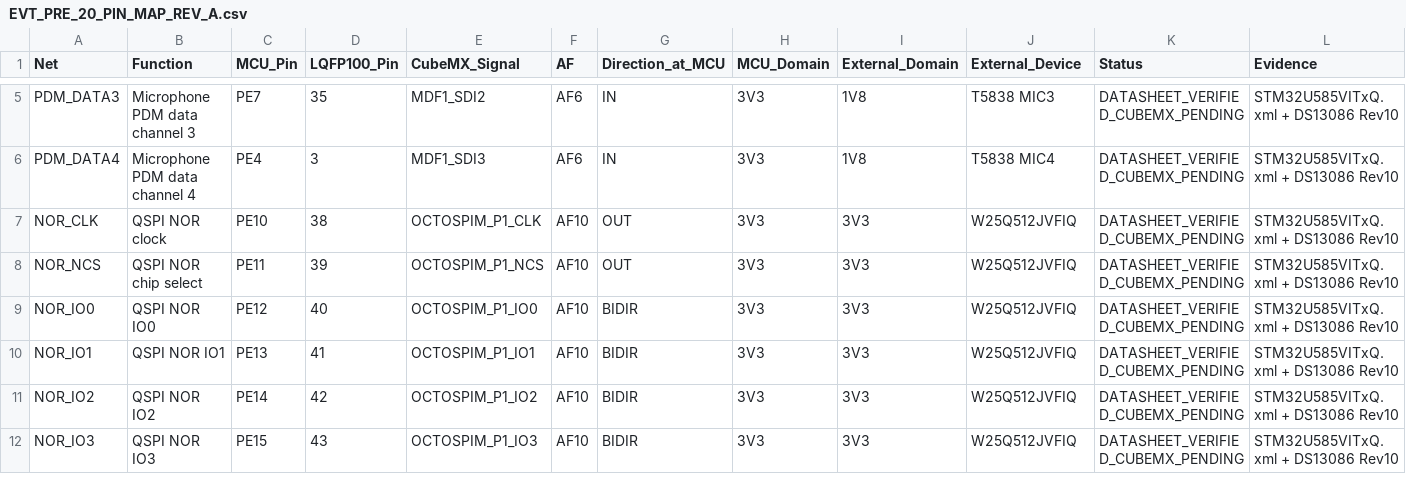
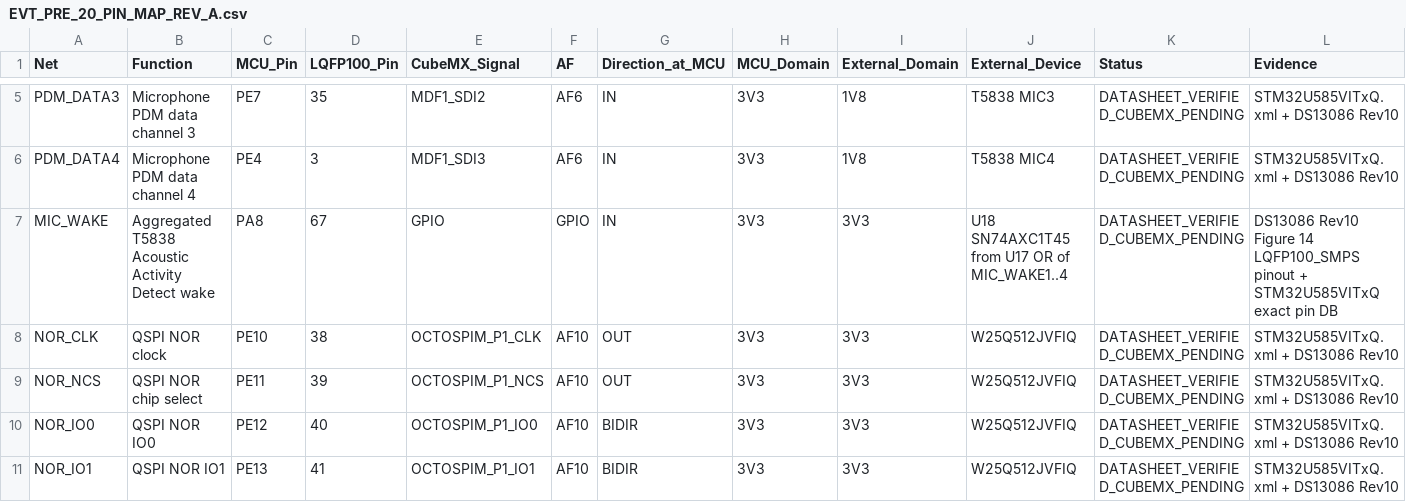
Before and after one commit to skif-ops/rs-zs-bpla, a CSV file: hardware/EVT_PRE_20_PIN_MAP_REV_A.csv, drawn as a sheet; only a part is shown, gaps mark what is left out; the shorter side is filled out with more unchanged rows; rows hold the shown columns only; the diff names each change by its address in the sheet, - before the commit and + after, or states it on an @@ line.

Commit message:
Reserve PA8 pin 67 for aggregated T5838 AAD wake

```diff
--- a/hardware/EVT_PRE_20_PIN_MAP_REV_A.csv
+++ b/hardware/EVT_PRE_20_PIN_MAP_REV_A.csv
+row 7: MIC_WAKE | Aggregated T5838 Acoustic Activity Detect wake | PA8 | 67 | GPIO | GPIO | IN | 3V3 | 3V3 | U18 SN74AXC1T45 from U17 OR of MIC_WAKE1..4 | DATASHEET_VERIFIED_CUBEMX_PENDING | DS13086 Rev10 Figure 14 LQFP100_SMPS pinout + STM32U585VITxQ exact pin DB
```
